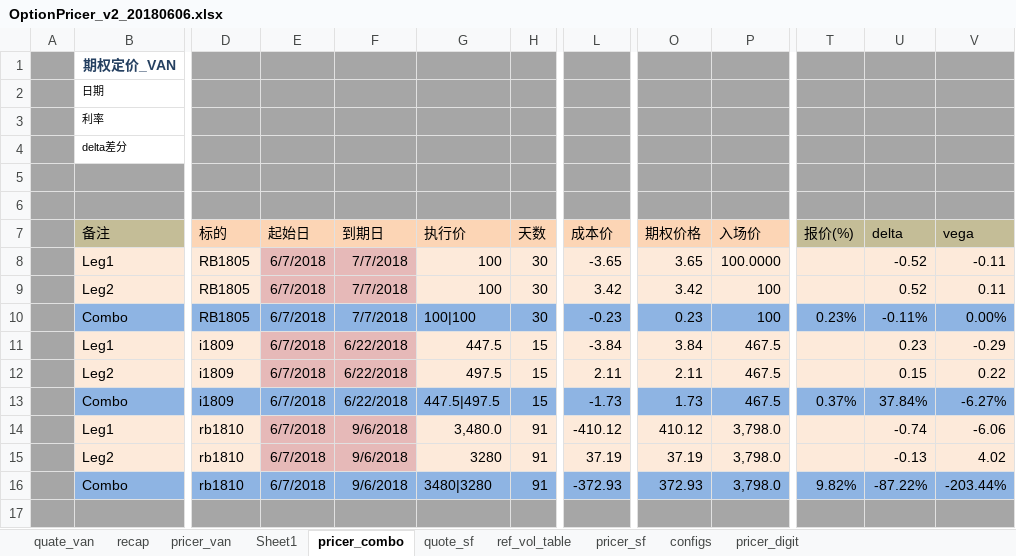
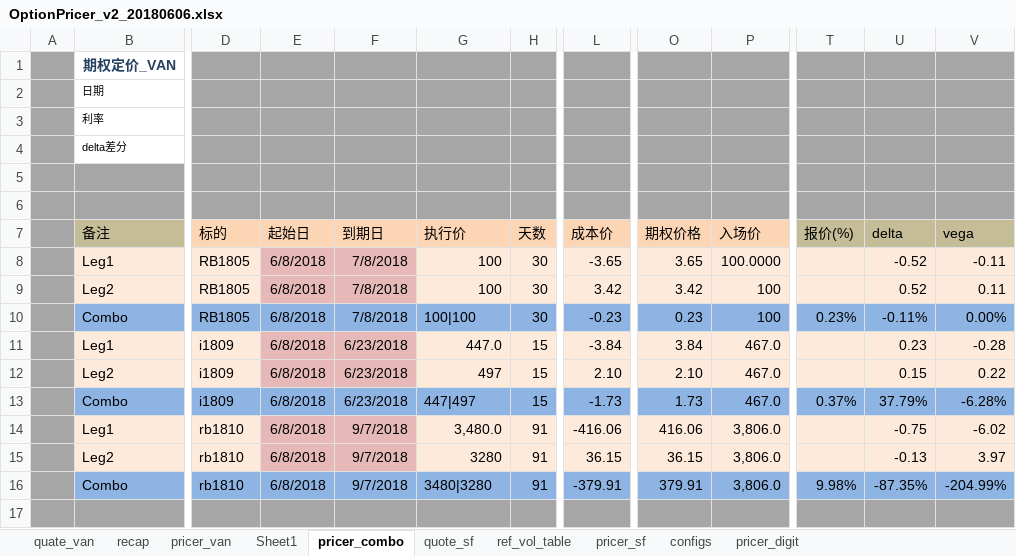
Before and after one commit to wusf/CmdtyOTC, an Excel workbook: PricerAndQutation/OptionPricer_v2_20180606.xlsx, sheet pricer_combo, drawn as a sheet; only a part is shown, gaps mark what is left out; values as stored, in another font and other column widths than the file's, no borders; the diff covers the shown part only; the diff names each change by its address in the sheet, - before the commit and + after, or states it on an @@ line.

```diff
--- a/PricerAndQutation/OptionPricer_v2_20180606.xlsx (sheet pricer_combo)
+++ b/PricerAndQutation/OptionPricer_v2_20180606.xlsx (sheet pricer_combo)
-E8:E16 (起始日): 6/7/2018
+E8:E16 (起始日): 6/8/2018
-F8:F10 (到期日): 7/7/2018
+F8:F10 (到期日): 7/8/2018
-F11:F13 (到期日): 6/22/2018
+F11:F13 (到期日): 6/23/2018
-G11 (执行价): 447.5
+G11 (执行价): 447.0
-P11:P13 (入场价): 467.5
+P11:P13 (入场价): 467.0
-V11 (vega): -0.29
+V11 (vega): -0.28
-G12 (执行价): 497.5
+G12 (执行价): 497
-L12 (成本价): 2.11
+L12 (成本价): 2.10
-O12 (期权价格): 2.11
+O12 (期权价格): 2.10
-G13 (执行价): 447.5|497.5
+G13 (执行价): 447|497
-U13 (delta): 37.84%
+U13 (delta): 37.79%
-V13 (vega): -6.27%
+V13 (vega): -6.28%
-F14:F16 (到期日): 9/6/2018
+F14:F16 (到期日): 9/7/2018
-L14 (成本价): -410.12
+L14 (成本价): -416.06
-O14 (期权价格): 410.12
+O14 (期权价格): 416.06
-P14:P16 (入场价): 3,798.0
+P14:P16 (入场价): 3,806.0
-U14 (delta): -0.74
+U14 (delta): -0.75
-V14 (vega): -6.06
+V14 (vega): -6.02
-L15 (成本价): 37.19
+L15 (成本价): 36.15
-O15 (期权价格): 37.19
+O15 (期权价格): 36.15
-V15 (vega): 4.02
+V15 (vega): 3.97
-L16 (成本价): -372.93
+L16 (成本价): -379.91
-O16 (期权价格): 372.93
+O16 (期权价格): 379.91
-T16 (报价(%)): 9.82%
+T16 (报价(%)): 9.98%
-U16 (delta): -87.22%
+U16 (delta): -87.35%
-V16 (vega): -203.44%
+V16 (vega): -204.99%
```
Also changed, not shown: 4 added rows, 4 removed rows and 64 edited cells elsewhere in this sheet, sheet pricer_van, sheet quate_van, sheet pricer_sf, sheet pricer_digit, sheet quote_sf, sheet recap, formulas that keep their value, hidden cells, 1 other file.
